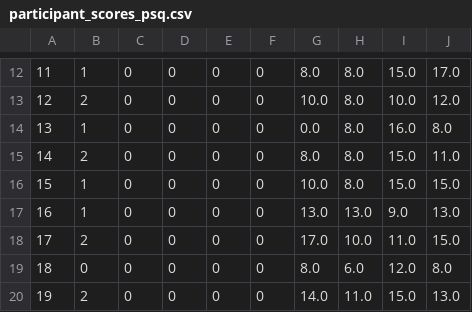
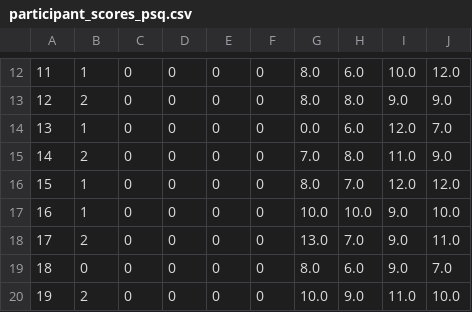
Before and after one commit to aliciabayerl/Bachelorarbeit-VR, a CSV file: POMS/participant_scores_psq.csv, drawn as a sheet; only a part is shown, gaps mark what is left out; the diff covers the shown part only; the diff names each change by its address in the sheet, - before the commit and + after, or states it on an @@ line.

```diff
--- a/POMS/participant_scores_psq.csv
+++ b/POMS/participant_scores_psq.csv
-H12: 8.0
+H12: 6.0
-I12: 15.0
+I12: 10.0
-J12: 17.0
+J12: 12.0
-G13: 10.0
+G13: 8.0
-I13: 10.0
+I13: 9.0
-J13: 12.0
+J13: 9.0
-H14: 8.0
+H14: 6.0
-I14: 16.0
+I14: 12.0
-J14: 8.0
+J14: 7.0
-G15: 8.0
+G15: 7.0
-I15: 15.0
+I15: 11.0
-J15: 11.0
+J15: 9.0
-G16: 10.0
+G16: 8.0
-H16: 8.0
+H16: 7.0
-I16: 15.0
+I16: 12.0
-J16: 15.0
+J16: 12.0
-G17: 13.0
+G17: 10.0
-H17: 13.0
+H17: 10.0
-J17: 13.0
+J17: 10.0
-G18: 17.0
+G18: 13.0
-H18: 10.0
+H18: 7.0
-I18: 11.0
+I18: 9.0
-J18: 15.0
+J18: 11.0
-I19: 12.0
+I19: 9.0
-J19: 8.0
+J19: 7.0
-G20: 14.0
+G20: 10.0
-H20: 11.0
+H20: 9.0
-I20: 15.0
+I20: 11.0
-J20: 13.0
+J20: 10.0
```
Also changed, not shown: 109 edited cells elsewhere in this file, POMS/participant_scores_deq.csv, 5 other files.
